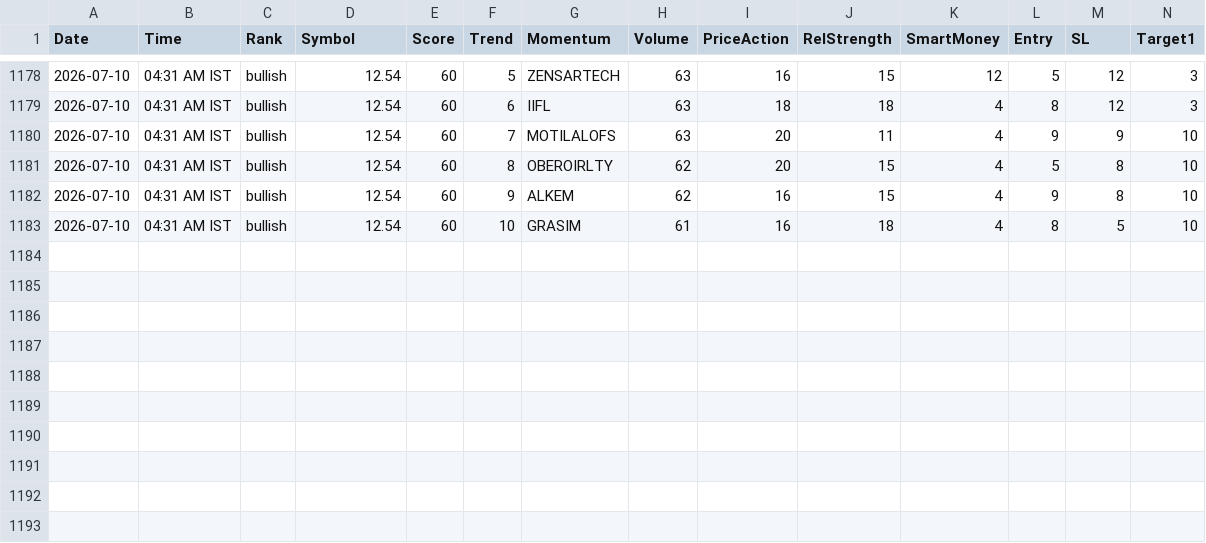
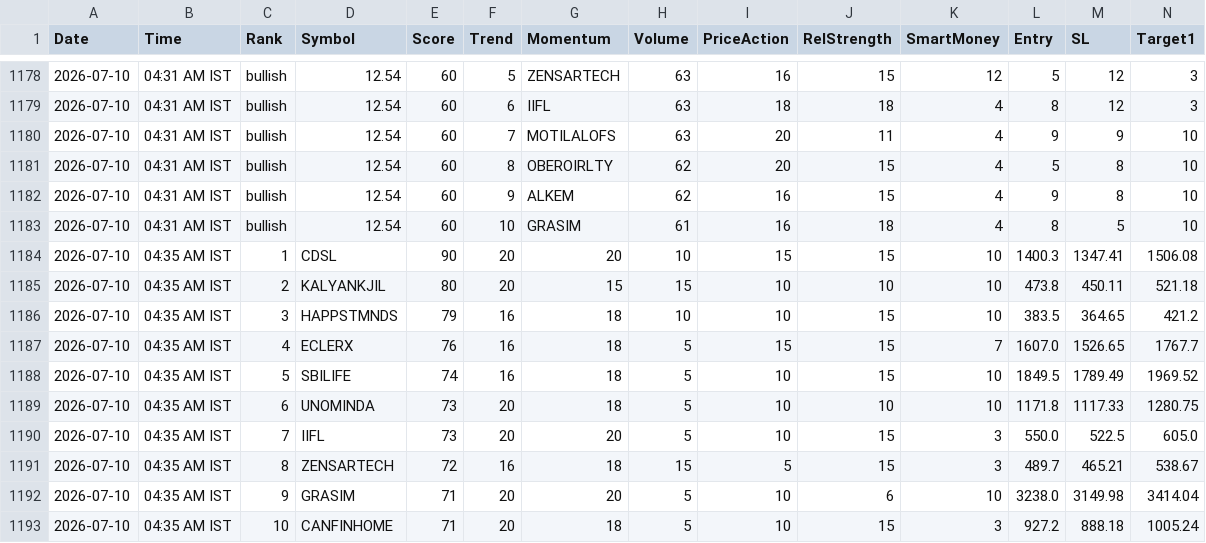
Before and after one commit to echelon26/quantex-subscription, a CSV file: quantex_logs/recommendations.csv, drawn as a sheet; only a part is shown, gaps mark what is left out; rows hold the shown columns only; the diff names each change by its address in the sheet, - before the commit and + after, or states it on an @@ line.

```diff
--- a/quantex_logs/recommendations.csv
+++ b/quantex_logs/recommendations.csv
+row 1184: 2026-07-10 | 04:35 AM IST | 1 | CDSL | 90 | 20 | 20 | 10 | 15 | 15 | 10 | 1400.3 | 1347.41 | 1506.08
+row 1185: 2026-07-10 | 04:35 AM IST | 2 | KALYANKJIL | 80 | 20 | 15 | 15 | 10 | 10 | 10 | 473.8 | 450.11 | 521.18
+row 1186: 2026-07-10 | 04:35 AM IST | 3 | HAPPSTMNDS | 79 | 16 | 18 | 10 | 10 | 15 | 10 | 383.5 | 364.65 | 421.2
+row 1187: 2026-07-10 | 04:35 AM IST | 4 | ECLERX | 76 | 16 | 18 | 5 | 15 | 15 | 7 | 1607.0 | 1526.65 | 1767.7
+row 1188: 2026-07-10 | 04:35 AM IST | 5 | SBILIFE | 74 | 16 | 18 | 5 | 10 | 15 | 10 | 1849.5 | 1789.49 | 1969.52
+row 1189: 2026-07-10 | 04:35 AM IST | 6 | UNOMINDA | 73 | 20 | 18 | 5 | 10 | 10 | 10 | 1171.8 | 1117.33 | 1280.75
+row 1190: 2026-07-10 | 04:35 AM IST | 7 | IIFL | 73 | 20 | 20 | 5 | 10 | 15 | 3 | 550.0 | 522.5 | 605.0
+row 1191: 2026-07-10 | 04:35 AM IST | 8 | ZENSARTECH | 72 | 16 | 18 | 15 | 5 | 15 | 3 | 489.7 | 465.21 | 538.67
+row 1192: 2026-07-10 | 04:35 AM IST | 9 | GRASIM | 71 | 20 | 20 | 5 | 10 | 6 | 10 | 3238.0 | 3149.98 | 3414.04
+row 1193: 2026-07-10 | 04:35 AM IST | 10 | CANFINHOME | 71 | 20 | 18 | 5 | 10 | 15 | 3 | 927.2 | 888.18 | 1005.24
```
Also changed, not shown: 2 other files.
